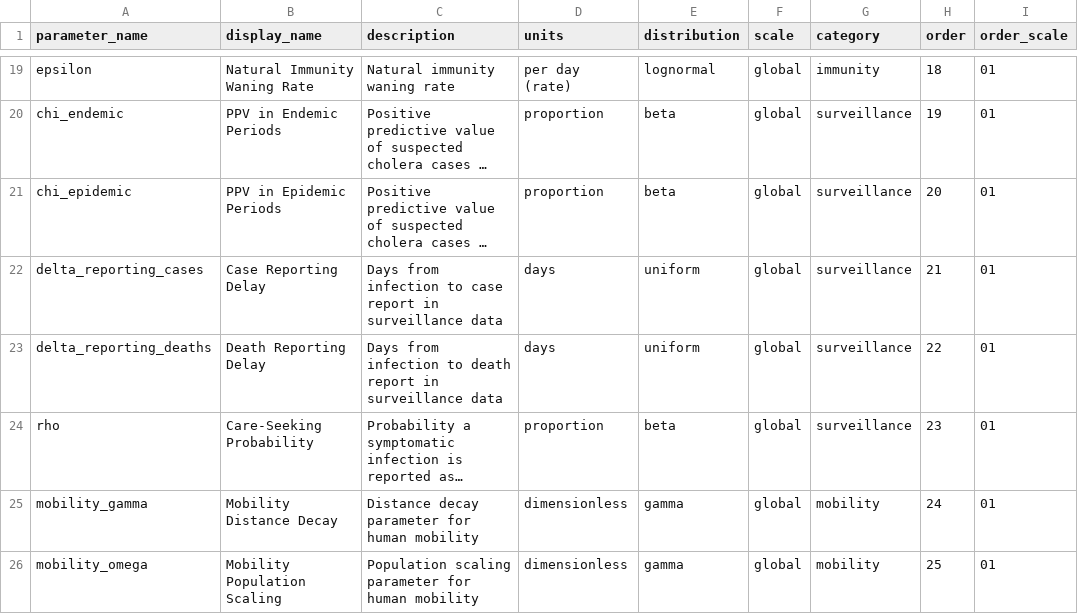
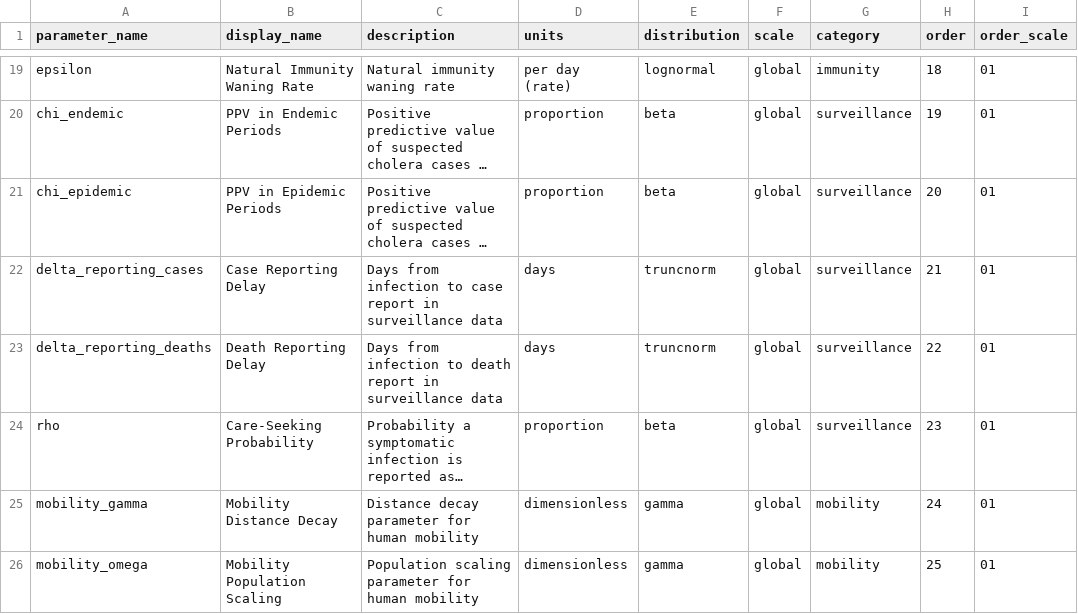
Before and after one commit to InstituteforDiseaseModeling/MOSAIC-pkg, a CSV file: model/input/estimated_parameters.csv, drawn as a sheet; only a part is shown, gaps mark what is left out; long unchanged cells end in …; the diff names each change by its address in the sheet, - before the commit and + after, or states it on an @@ line.

```diff
--- a/model/input/estimated_parameters.csv
+++ b/model/input/estimated_parameters.csv
-E22:E23 (distribution): uniform
+E22:E23 (distribution): truncnorm
```
Also changed, not shown: 8 other files.
